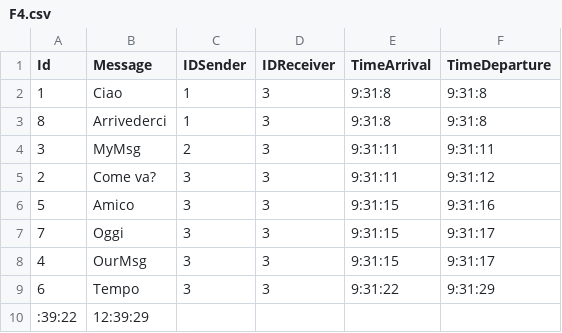
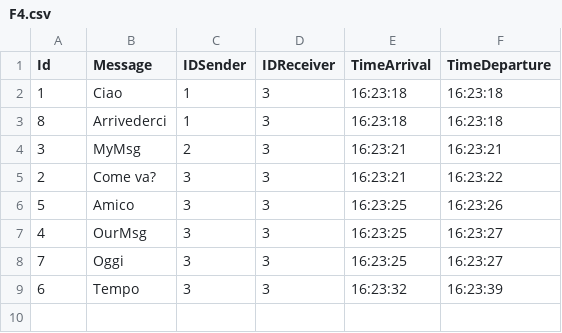
Before and after one commit to Bordi00/OS-project-20-21, a CSV file: OutputFiles/F4.csv, drawn as a sheet.

```diff
--- a/OutputFiles/F4.csv
+++ b/OutputFiles/F4.csv
@@ -1,10 +1,9 @@
 Id;Message;IDSender;IDReceiver;TimeArrival;TimeDeparture
-1;Ciao;1;3;9:31:8;9:31:8
-8;Arrivederci;1;3;9:31:8;9:31:8
-3;MyMsg;2;3;9:31:11;9:31:11
-2;Come va?;3;3;9:31:11;9:31:12
-5;Amico;3;3;9:31:15;9:31:16
-7;Oggi;3;3;9:31:15;9:31:17
-4;OurMsg;3;3;9:31:15;9:31:17
-6;Tempo;3;3;9:31:22;9:31:29
-:39:22;12:39:29
+1;Ciao;1;3;16:23:18;16:23:18
+8;Arrivederci;1;3;16:23:18;16:23:18
+3;MyMsg;2;3;16:23:21;16:23:21
+2;Come va?;3;3;16:23:21;16:23:22
+5;Amico;3;3;16:23:25;16:23:26
+4;OurMsg;3;3;16:23:25;16:23:27
+7;Oggi;3;3;16:23:25;16:23:27
+6;Tempo;3;3;16:23:32;16:23:39
```
Also changed, not shown: OutputFiles/F1.csv, OutputFiles/F2.csv, 15 other files.
